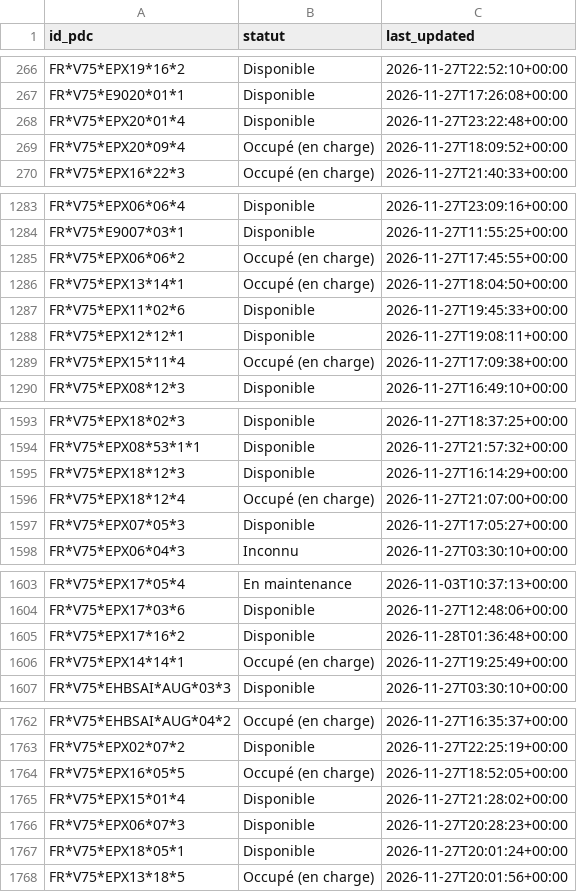
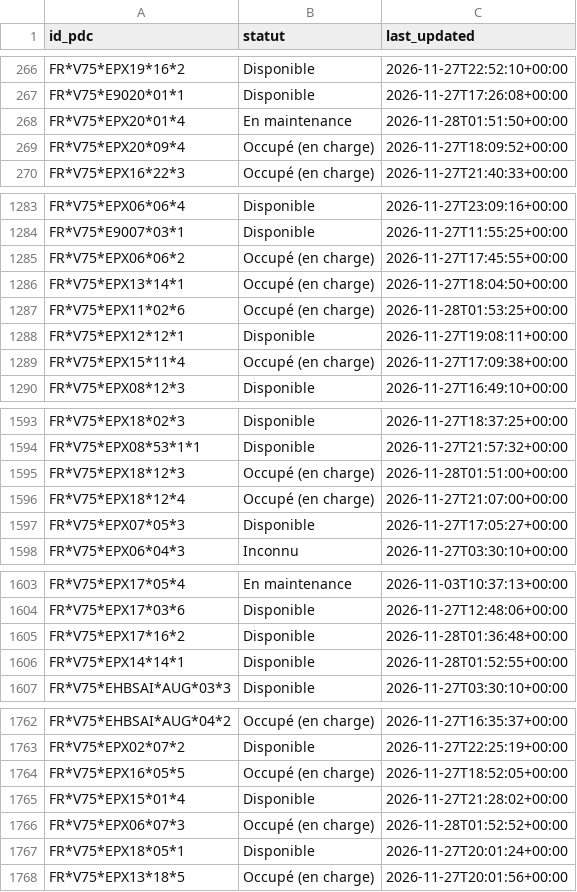
Before and after one commit to RimeAabil/belib-forecast, a CSV file: state/latest.csv, drawn as a sheet; only a part is shown, gaps mark what is left out; the diff covers the shown part only.

```diff
--- a/state/latest.csv
+++ b/state/latest.csv
@@ -267,3 +267,3 @@ FR*V75*EPX19*16*2,Disponible,2026-11-27T22:52:10+00:00
 FR*V75*E9020*01*1,Disponible,2026-11-27T17:26:08+00:00
-FR*V75*EPX20*01*4,Disponible,2026-11-27T23:22:48+00:00
+FR*V75*EPX20*01*4,En maintenance,2026-11-28T01:51:50+00:00
 FR*V75*EPX20*09*4,Occupé (en charge),2026-11-27T18:09:52+00:00
@@ -1286,3 +1286,3 @@ FR*V75*EPX06*06*2,Occupé (en charge),2026-11-27T17:45:55+00:00
 FR*V75*EPX13*14*1,Occupé (en charge),2026-11-27T18:04:50+00:00
-FR*V75*EPX11*02*6,Disponible,2026-11-27T19:45:33+00:00
+FR*V75*EPX11*02*6,Occupé (en charge),2026-11-28T01:53:25+00:00
 FR*V75*EPX12*12*1,Disponible,2026-11-27T19:08:11+00:00
@@ -1594,3 +1594,3 @@ FR*V75*EPX18*02*3,Disponible,2026-11-27T18:37:25+00:00
 FR*V75*EPX08*53*1*1,Disponible,2026-11-27T21:57:32+00:00
-FR*V75*EPX18*12*3,Disponible,2026-11-27T16:14:29+00:00
+FR*V75*EPX18*12*3,Occupé (en charge),2026-11-28T01:51:00+00:00
 FR*V75*EPX18*12*4,Occupé (en charge),2026-11-27T21:07:00+00:00
@@ -1605,3 +1605,3 @@ FR*V75*EPX17*03*6,Disponible,2026-11-27T12:48:06+00:00
 FR*V75*EPX17*16*2,Disponible,2026-11-28T01:36:48+00:00
-FR*V75*EPX14*14*1,Occupé (en charge),2026-11-27T19:25:49+00:00
+FR*V75*EPX14*14*1,Disponible,2026-11-28T01:52:55+00:00
 FR*V75*EHBSAI*AUG*03*3,Disponible,2026-11-27T03:30:10+00:00
@@ -1765,3 +1765,3 @@ FR*V75*EPX16*05*5,Occupé (en charge),2026-11-27T18:52:05+00:00
 FR*V75*EPX15*01*4,Disponible,2026-11-27T21:28:02+00:00
-FR*V75*EPX06*07*3,Disponible,2026-11-27T20:28:23+00:00
+FR*V75*EPX06*07*3,Occupé (en charge),2026-11-28T01:52:52+00:00
 FR*V75*EPX18*05*1,Disponible,2026-11-27T20:01:24+00:00
```
Also changed, not shown: 1 edited cell elsewhere in this file, events/2026-11-28.csv, points.csv, 1 other file.
